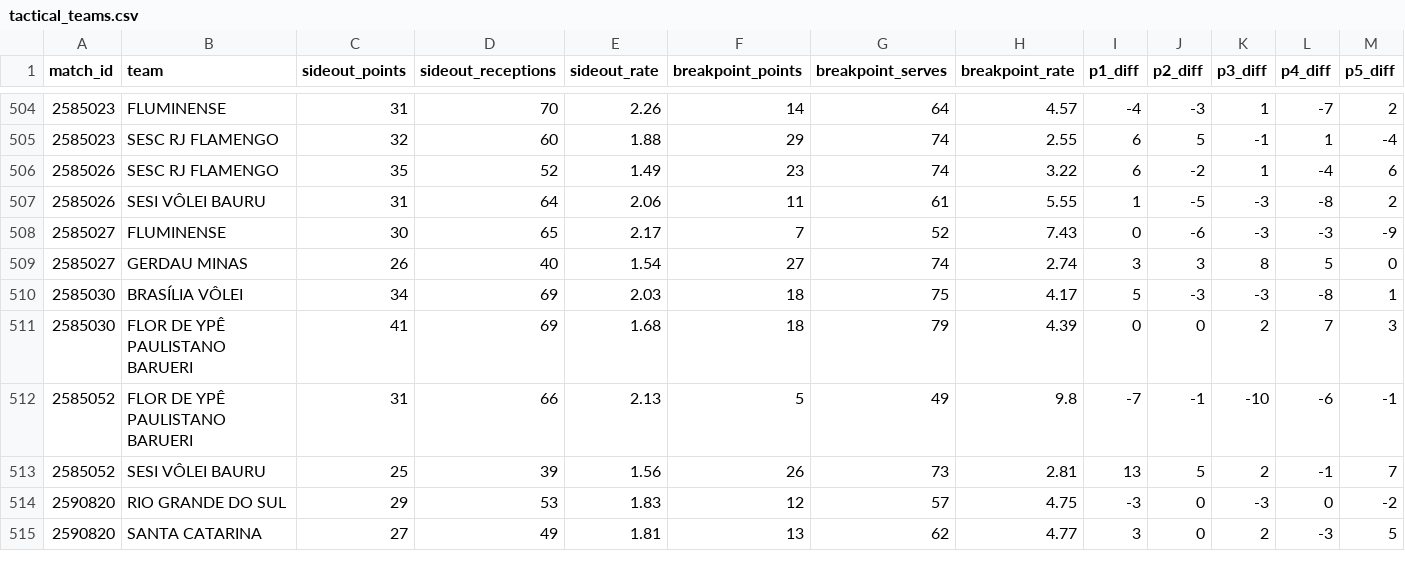
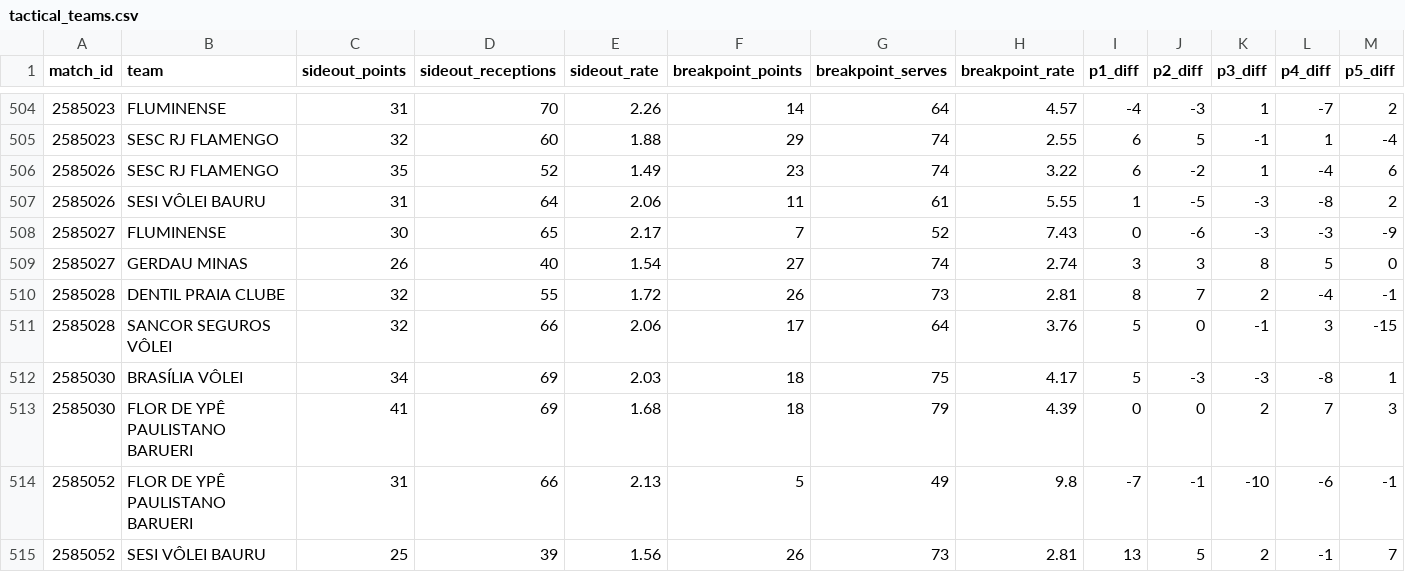
Before and after one commit to lucaaregis4r-ops/Dados-Voleibr, a CSV file: exports/tactical_teams.csv, drawn as a sheet; only a part is shown, gaps mark what is left out; the shorter side is filled out with more unchanged rows; rows hold the shown columns only; the diff names each change by its address in the sheet, - before the commit and + after, or states it on an @@ line.

```diff
--- a/exports/tactical_teams.csv
+++ b/exports/tactical_teams.csv
+row 510: 2585028 | DENTIL PRAIA CLUBE | 32 | 55 | 1.72 | 26 | 73 | 2.81 | 8 | 7 | 2 | -4 | -1
+row 511: 2585028 | SANCOR SEGUROS VÔLEI | 32 | 66 | 2.06 | 17 | 64 | 3.76 | 5 | 0 | -1 | 3 | -15
```
Also changed, not shown: exports/matches.csv, exports/players.csv, 37 other files.
